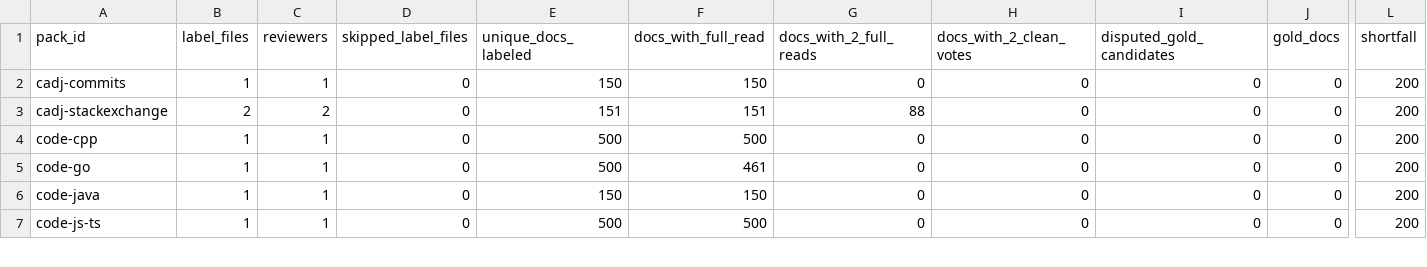
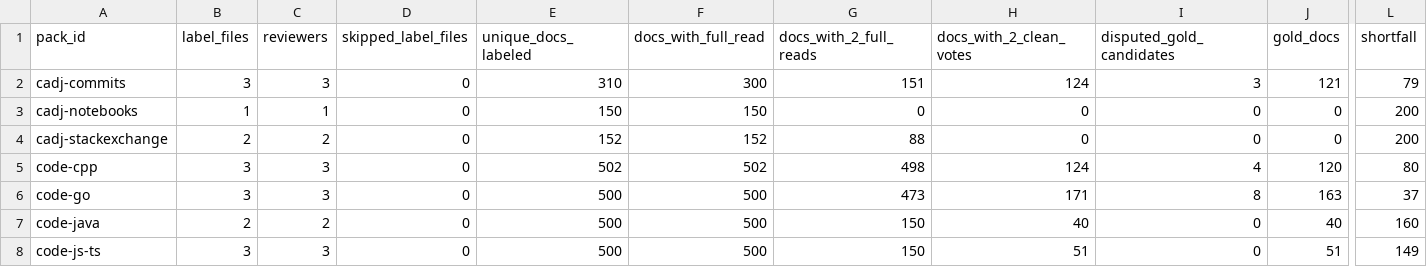
Before and after one commit to TEJASKUMAR-REDDY-J/era-v5-lab, a CSV file: teams/01-data-a/gold/gold_coverage.csv, drawn as a sheet; only a part is shown, gaps mark what is left out; addresses are those after the commit; rows hold the shown columns only; the diff covers the shown part only; the diff names each change by its address in the sheet, - before the commit and + after, or states it on an @@ line.

```diff
--- a/teams/01-data-a/gold/gold_coverage.csv
+++ b/teams/01-data-a/gold/gold_coverage.csv
+row 2: cadj-commits | 3 | 3 | 0 | 310 | 300 | 151 | 124 | 3 | 121 | 79
-A3 (pack_id): cadj-commits
+A3 (pack_id): cadj-notebooks
-E4 (unique_docs_labeled): 151
+E4 (unique_docs_labeled): 152
-F4 (docs_with_full_read): 151
+F4 (docs_with_full_read): 152
-B5:B6 (label_files): 1
+B5:B6 (label_files): 3
-C5:C6 (reviewers): 1
+C5:C6 (reviewers): 3
-E5 (unique_docs_labeled): 500
+E5 (unique_docs_labeled): 502
-F5 (docs_with_full_read): 500
+F5 (docs_with_full_read): 502
-G5 (docs_with_2_full_reads): 0
+G5 (docs_with_2_full_reads): 498
-H5 (docs_with_2_clean_votes): 0
+H5 (docs_with_2_clean_votes): 124
-I5 (disputed_gold_candidates): 0
+I5 (disputed_gold_candidates): 4
-J5 (gold_docs): 0
+J5 (gold_docs): 120
-L5 (shortfall): 200
+L5 (shortfall): 80
-F6 (docs_with_full_read): 461
+F6 (docs_with_full_read): 500
-G6 (docs_with_2_full_reads): 0
+G6 (docs_with_2_full_reads): 473
-H6 (docs_with_2_clean_votes): 0
+H6 (docs_with_2_clean_votes): 171
-I6 (disputed_gold_candidates): 0
+I6 (disputed_gold_candidates): 8
-J6 (gold_docs): 0
+J6 (gold_docs): 163
-L6 (shortfall): 200
+L6 (shortfall): 37
-B7 (label_files): 1
+B7 (label_files): 2
-C7 (reviewers): 1
+C7 (reviewers): 2
-E7 (unique_docs_labeled): 150
+E7 (unique_docs_labeled): 500
-F7 (docs_with_full_read): 150
+F7 (docs_with_full_read): 500
-G7:G8 (docs_with_2_full_reads): 0
+G7:G8 (docs_with_2_full_reads): 150
-H7 (docs_with_2_clean_votes): 0
+H7 (docs_with_2_clean_votes): 40
-J7 (gold_docs): 0
+J7 (gold_docs): 40
-L7 (shortfall): 200
+L7 (shortfall): 160
-B8 (label_files): 1
+B8 (label_files): 3
-C8 (reviewers): 1
+C8 (reviewers): 3
-H8 (docs_with_2_clean_votes): 0
+H8 (docs_with_2_clean_votes): 51
-J8 (gold_docs): 0
+J8 (gold_docs): 51
-L8 (shortfall): 200
+L8 (shortfall): 149
```
Also changed, not shown: 1 added row, 1 removed row and 41 edited cells elsewhere in this file, teams/01-data-a/gold/en-dclm_gold.csv, 1 other file.
